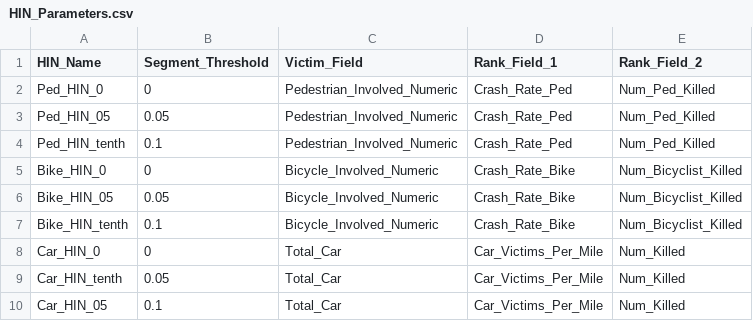
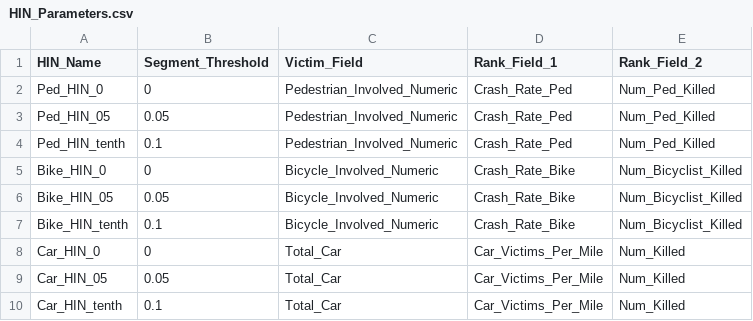
Before and after one commit to trpa-agency/Transportation, a CSV file: CrashData/Analysis/HIN_Parameters.csv, drawn as a sheet.

```diff
--- a/CrashData/Analysis/HIN_Parameters.csv
+++ b/CrashData/Analysis/HIN_Parameters.csv
@@ -8,3 +8,3 @@ Bike_HIN_tenth,0.1,Bicycle_Involved_Numeric,Crash_Rate_Bike,Num_Bicyclist_Killed
 Car_HIN_0,0,Total_Car,Car_Victims_Per_Mile,Num_Killed
-Car_HIN_tenth,0.05,Total_Car,Car_Victims_Per_Mile,Num_Killed
-Car_HIN_05,0.1,Total_Car,Car_Victims_Per_Mile,Num_Killed
+Car_HIN_05,0.05,Total_Car,Car_Victims_Per_Mile,Num_Killed
+Car_HIN_tenth,0.1,Total_Car,Car_Victims_Per_Mile,Num_Killed
```
Also changed, not shown: CrashData/Engineering/LookupLists/CrashType_Lookup.csv, 2 other files.
